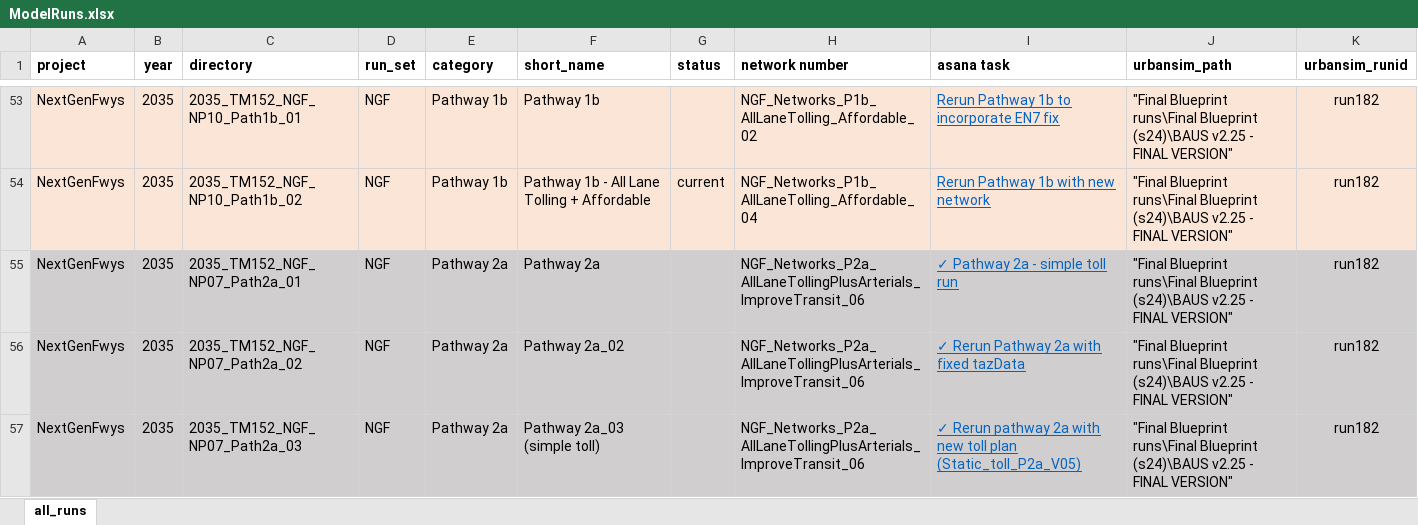
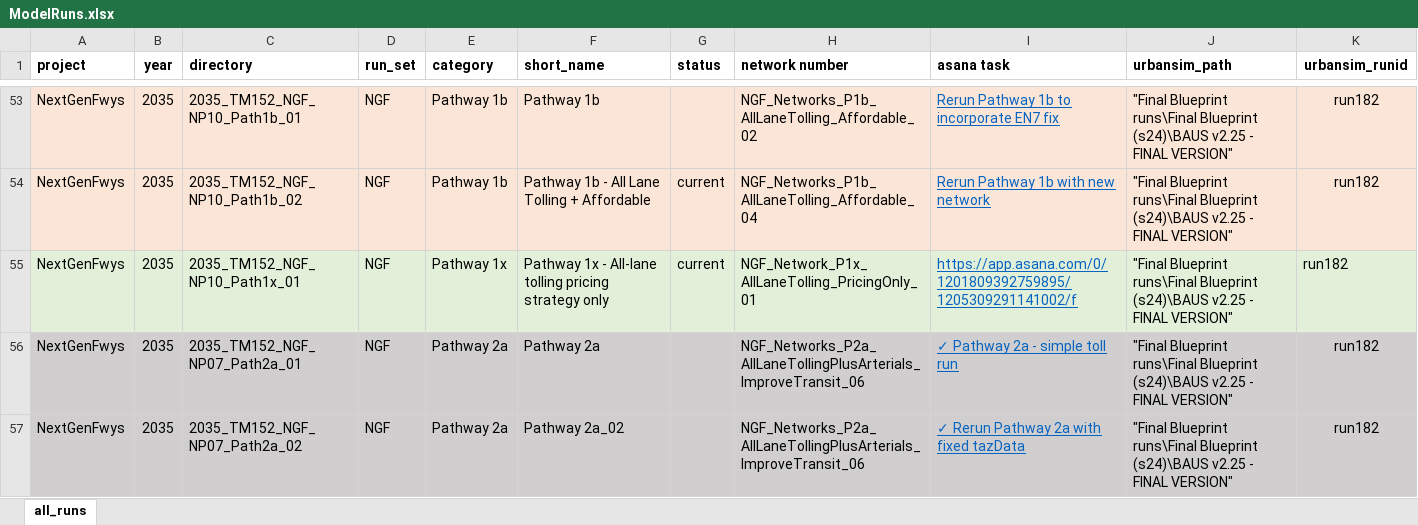
Before and after one commit to BayAreaMetro/travel-model-one, an Excel workbook: utilities/NextGenFwys/ModelRuns.xlsx, sheet all_runs, drawn as a sheet; only a part is shown, gaps mark what is left out; the shorter side is filled out with more unchanged rows; values as stored, in another font and other column widths than the file's, no borders; the diff names each change by its address in the sheet, - before the commit and + after, or states it on an @@ line.

Commit message:
add 2035_TM152_NGF_NP10_Path1x_01

```diff
--- a/utilities/NextGenFwys/ModelRuns.xlsx (sheet all_runs)
+++ b/utilities/NextGenFwys/ModelRuns.xlsx (sheet all_runs)
+row 55: NextGenFwys | 2035 | 2035_TM152_NGF_NP10_Path1x_01 | NGF | Pathway 1x | Pathway 1x - All-lane tolling pricing strategy only | current | NGF_Network_P1x_AllLaneTolling_PricingOnly_01 | https://app.asana.com/0/1201809392759895/1205309291141002/f | "Final Blueprint runs\Final Blueprint (s24)\BAUS v2.25 - FINAL VERSION" | run182
```
